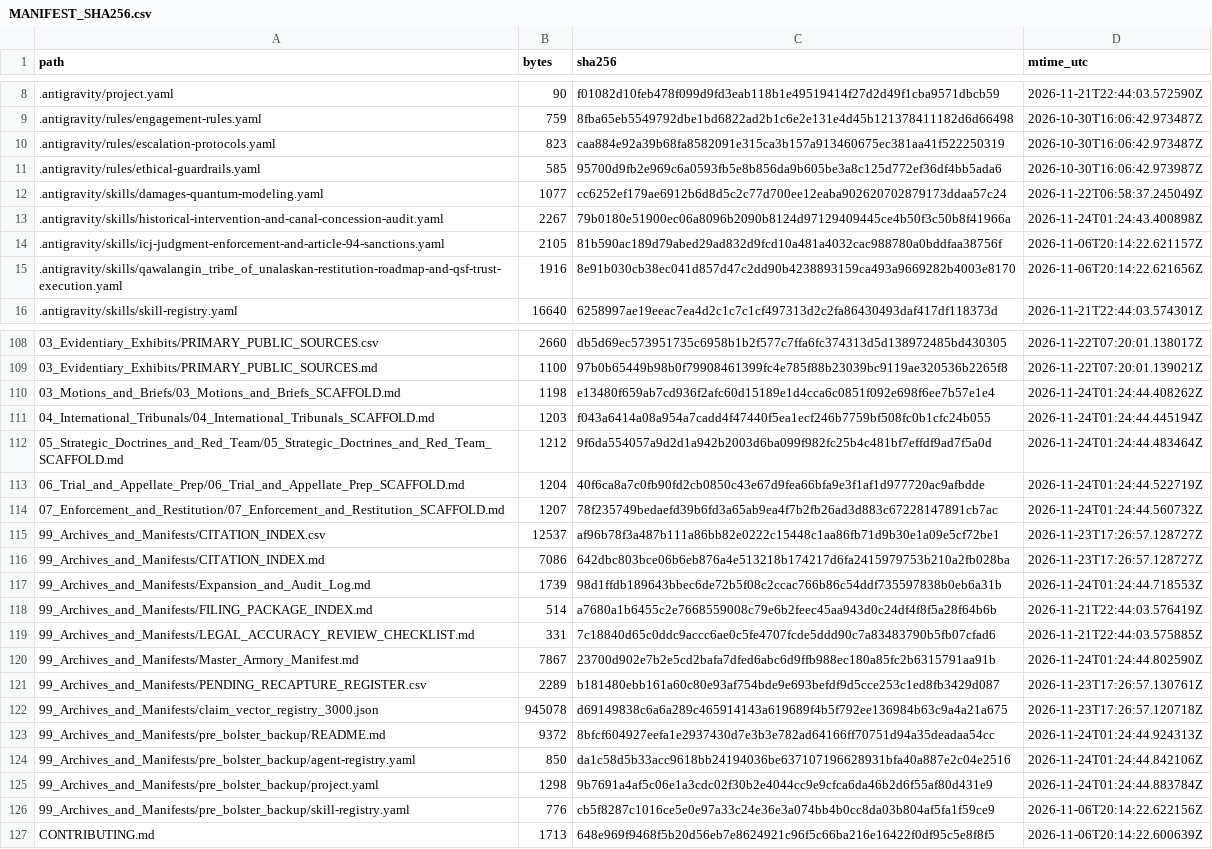
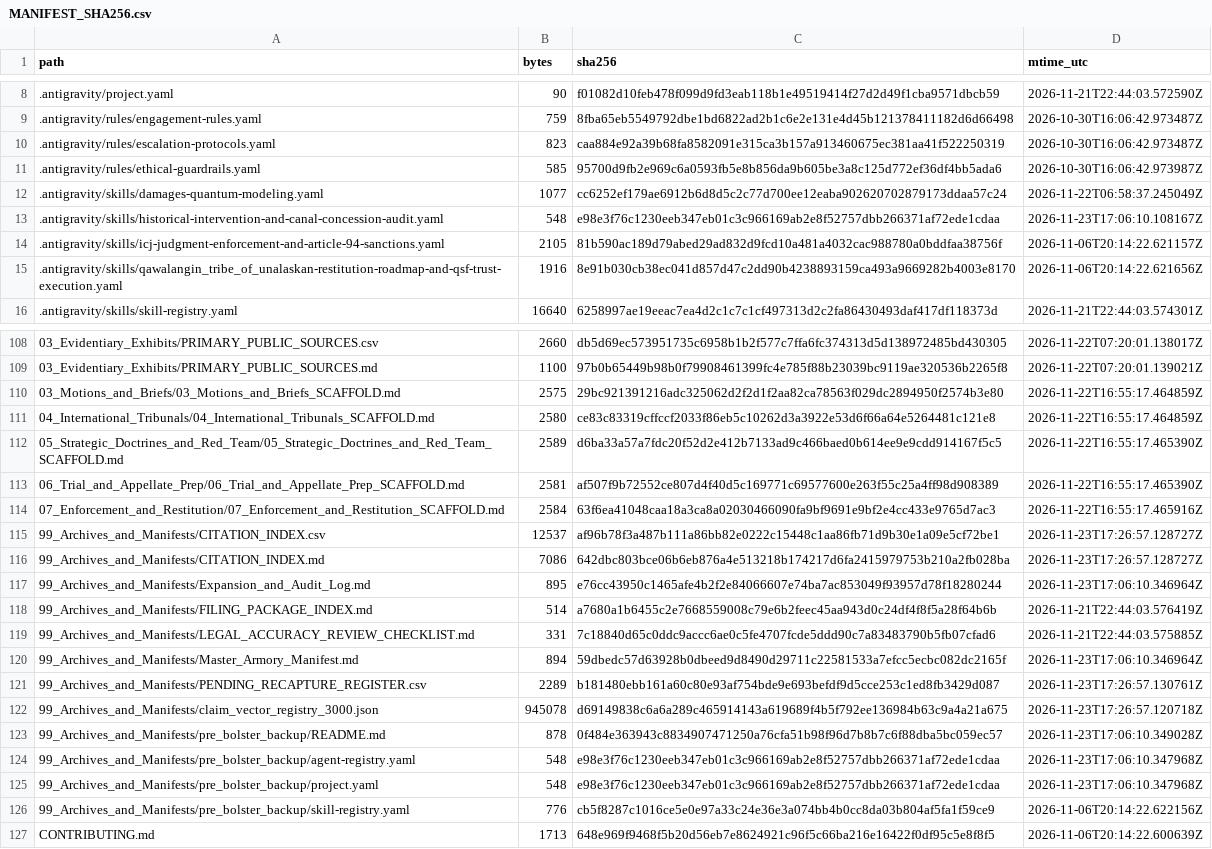
Before and after one commit to GlobalRestitutionAlliance/turtle-island-us-ak-qawalangin-tribe-of-unalaska-master-litigation, a CSV file: 99_Archives_and_Manifests/MANIFEST_SHA256.csv, drawn as a sheet; only a part is shown, gaps mark what is left out; the diff covers the shown part only.

```diff
--- a/99_Archives_and_Manifests/MANIFEST_SHA256.csv
+++ b/99_Archives_and_Manifests/MANIFEST_SHA256.csv
@@ -12,3 +12,3 @@ path,bytes,sha256,mtime_utc
 .antigravity/skills/damages-quantum-modeling.yaml,1077,cc6252ef179ae6912b6d8d5c2c77d700ee12eaba902620702879173ddaa57c24,2026-11-22T06:58:37.245049Z
-.antigravity/skills/historical-intervention-and-canal-concession-audit.yaml,2267,79b0180e51900ec06a8096b2090b8124d97129409445ce4b50f3c50b8f41966a,2026-11-24T01:24:43.400898Z
+.antigravity/skills/historical-intervention-and-canal-concession-audit.yaml,548,e98e3f76c1230eeb347eb01c3c966169ab2e8f52757dbb266371af72ede1cdaa,2026-11-23T17:06:10.108167Z
 .antigravity/skills/icj-judgment-enforcement-and-article-94-sanctions.yaml,2105,81b590ac189d79abed29ad832d9fcd10a481a4032cac988780a0bddfaa38756f,2026-11-06T20:14:22.621157Z
@@ -109,18 +109,18 @@ path,bytes,sha256,mtime_utc
 03_Evidentiary_Exhibits/PRIMARY_PUBLIC_SOURCES.md,1100,97b0b65449b98b0f79908461399fc4e785f88b23039bc9119ae320536b2265f8,2026-11-22T07:20:01.139021Z
-03_Motions_and_Briefs/03_Motions_and_Briefs_SCAFFOLD.md,1198,e13480f659ab7cd936f2afc60d15189e1d4cca6c0851f092e698f6ee7b57e1e4,2026-11-24T01:24:44.408262Z
-04_International_Tribunals/04_International_Tribunals_SCAFFOLD.md,1203,f043a6414a08a954a7cadd4f47440f5ea1ecf246b7759bf508fc0b1cfc24b055,2026-11-24T01:24:44.445194Z
-05_Strategic_Doctrines_and_Red_Team/05_Strategic_Doctrines_and_Red_Team_SCAFFOLD.md,1212,9f6da554057a9d2d1a942b2003d6ba099f982fc25b4c481bf7effdf9ad7f5a0d,2026-11-24T01:24:44.483464Z
-06_Trial_and_Appellate_Prep/06_Trial_and_Appellate_Prep_SCAFFOLD.md,1204,40f6ca8a7c0fb90fd2cb0850c43e67d9fea66bfa9e3f1af1d977720ac9afbdde,2026-11-24T01:24:44.522719Z
-07_Enforcement_and_Restitution/07_Enforcement_and_Restitution_SCAFFOLD.md,1207,78f235749bedaefd39b6fd3a65ab9ea4f7b2fb26ad3d883c67228147891cb7ac,2026-11-24T01:24:44.560732Z
+03_Motions_and_Briefs/03_Motions_and_Briefs_SCAFFOLD.md,2575,29bc921391216adc325062d2f2d1f2aa82ca78563f029dc2894950f2574b3e80,2026-11-22T16:55:17.464859Z
+04_International_Tribunals/04_International_Tribunals_SCAFFOLD.md,2580,ce83c83319cffccf2033f86eb5c10262d3a3922e53d6f66a64e5264481c121e8,2026-11-22T16:55:17.464859Z
+05_Strategic_Doctrines_and_Red_Team/05_Strategic_Doctrines_and_Red_Team_SCAFFOLD.md,2589,d6ba33a57a7fdc20f52d2e412b7133ad9c466baed0b614ee9e9cdd914167f5c5,2026-11-22T16:55:17.465390Z
+06_Trial_and_Appellate_Prep/06_Trial_and_Appellate_Prep_SCAFFOLD.md,2581,af507f9b72552ce807d4f40d5c169771c69577600e263f55c25a4ff98d908389,2026-11-22T16:55:17.465390Z
+07_Enforcement_and_Restitution/07_Enforcement_and_Restitution_SCAFFOLD.md,2584,63f6ea41048caa18a3ca8a02030466090fa9bf9691e9bf2e4cc433e9765d7ac3,2026-11-22T16:55:17.465916Z
 99_Archives_and_Manifests/CITATION_INDEX.csv,12537,af96b78f3a487b111a86bb82e0222c15448c1aa86fb71d9b30e1a09e5cf72be1,2026-11-23T17:26:57.128727Z
 99_Archives_and_Manifests/CITATION_INDEX.md,7086,642dbc803bce06b6eb876a4e513218b174217d6fa2415979753b210a2fb028ba,2026-11-23T17:26:57.128727Z
-99_Archives_and_Manifests/Expansion_and_Audit_Log.md,1739,98d1ffdb189643bbec6de72b5f08c2ccac766b86c54ddf735597838b0eb6a31b,2026-11-24T01:24:44.718553Z
+99_Archives_and_Manifests/Expansion_and_Audit_Log.md,895,e76cc43950c1465afe4b2f2e84066607e74ba7ac853049f93957d78f18280244,2026-11-23T17:06:10.346964Z
 99_Archives_and_Manifests/FILING_PACKAGE_INDEX.md,514,a7680a1b6455c2e7668559008c79e6b2feec45aa943d0c24df4f8f5a28f64b6b,2026-11-21T22:44:03.576419Z
 99_Archives_and_Manifests/LEGAL_ACCURACY_REVIEW_CHECKLIST.md,331,7c18840d65c0ddc9accc6ae0c5fe4707fcde5ddd90c7a83483790b5fb07cfad6,2026-11-21T22:44:03.575885Z
-99_Archives_and_Manifests/Master_Armory_Manifest.md,7867,23700d902e7b2e5cd2bafa7dfed6abc6d9ffb988ec180a85fc2b6315791aa91b,2026-11-24T01:24:44.802590Z
+99_Archives_and_Manifests/Master_Armory_Manifest.md,894,59dbedc57d63928b0dbeed9d8490d29711c22581533a7efcc5ecbc082dc2165f,2026-11-23T17:06:10.346964Z
 99_Archives_and_Manifests/PENDING_RECAPTURE_REGISTER.csv,2289,b181480ebb161a60c80e93af754bde9e693befdf9d5cce253c1ed8fb3429d087,2026-11-23T17:26:57.130761Z
 99_Archives_and_Manifests/claim_vector_registry_3000.json,945078,d69149838c6a6a289c465914143a619689f4b5f792ee136984b63c9a4a21a675,2026-11-23T17:26:57.120718Z
-99_Archives_and_Manifests/pre_bolster_backup/README.md,9372,8bfcf604927eefa1e2937430d7e3b3e782ad64166ff70751d94a35deadaa54cc,2026-11-24T01:24:44.924313Z
-99_Archives_and_Manifests/pre_bolster_backup/agent-registry.yaml,850,da1c58d5b33acc9618bb24194036be637107196628931bfa40a887e2c04e2516,2026-11-24T01:24:44.842106Z
-99_Archives_and_Manifests/pre_bolster_backup/project.yaml,1298,9b7691a4af5c06e1a3cdc02f30b2e4044cc9e9cfca6da46b2d6f55af80d431e9,2026-11-24T01:24:44.883784Z
+99_Archives_and_Manifests/pre_bolster_backup/README.md,878,0f484e363943c8834907471250a76cfa51b98f96d7b8b7c6f88dba5bc059ec57,2026-11-23T17:06:10.349028Z
+99_Archives_and_Manifests/pre_bolster_backup/agent-registry.yaml,548,e98e3f76c1230eeb347eb01c3c966169ab2e8f52757dbb266371af72ede1cdaa,2026-11-23T17:06:10.347968Z
+99_Archives_and_Manifests/pre_bolster_backup/project.yaml,548,e98e3f76c1230eeb347eb01c3c966169ab2e8f52757dbb266371af72ede1cdaa,2026-11-23T17:06:10.347968Z
 99_Archives_and_Manifests/pre_bolster_backup/skill-registry.yaml,776,cb5f8287c1016ce5e0e97a33c24e36e3a074bb4b0cc8da03b804af5fa1f59ce9,2026-11-06T20:14:22.622156Z
```
Also changed, not shown: 77 edited cells elsewhere in this file, 37 other files.
